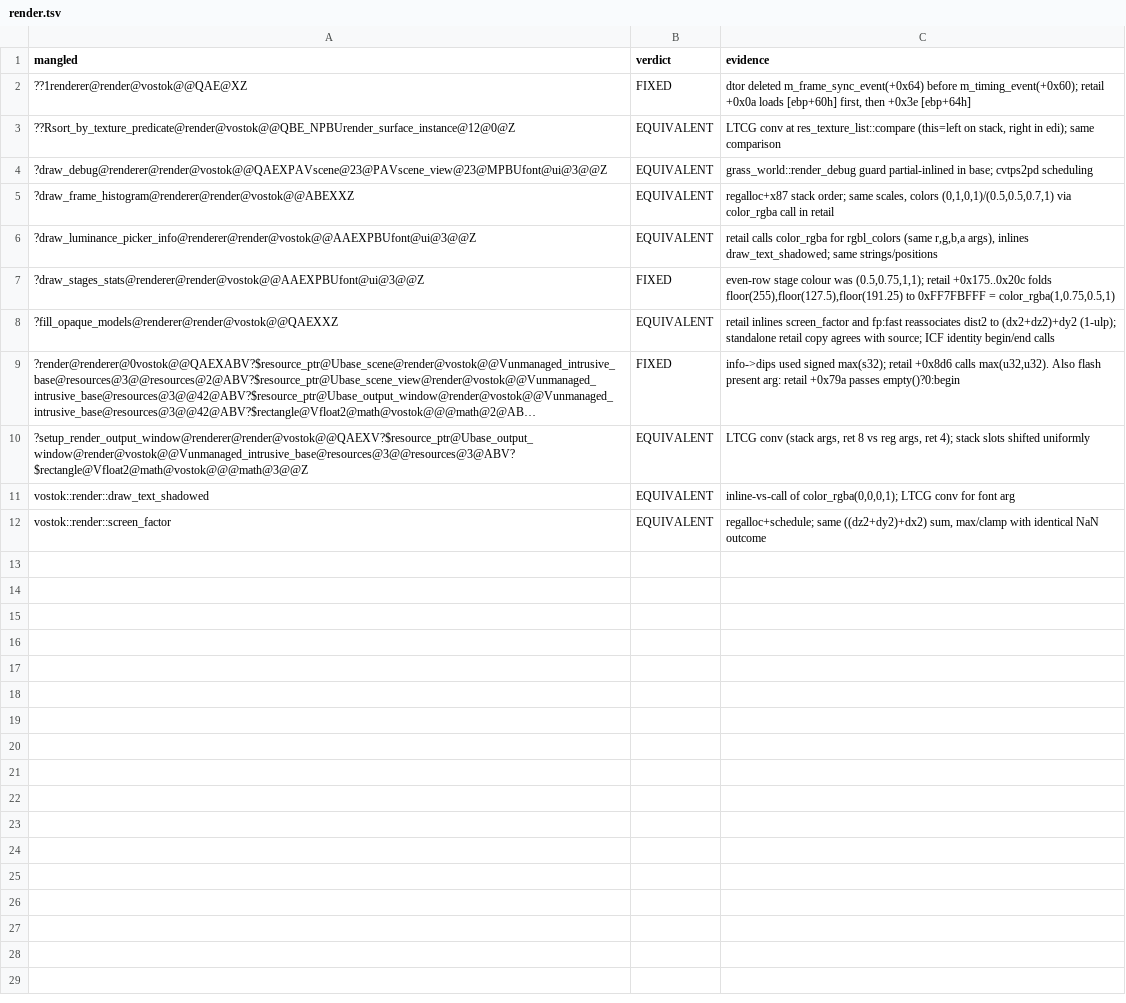
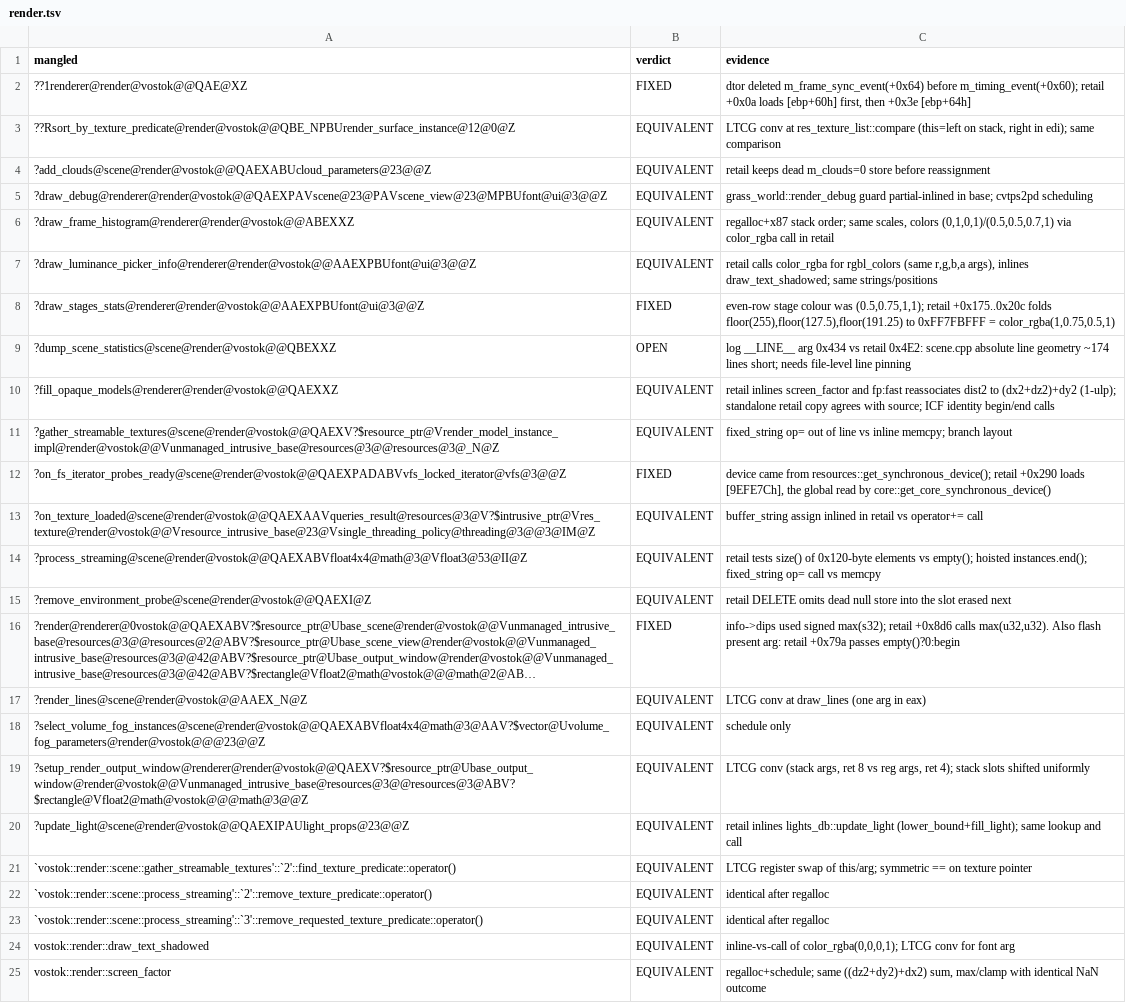
Before and after one commit to srp-survarium/vostok, a TSV file: docs/binary_matching/behavior_audit/render.tsv, drawn as a sheet; long unchanged cells end in …; the diff names each change by its address in the sheet, - before the commit and + after, or states it on an @@ line.

```diff
--- a/docs/binary_matching/behavior_audit/render.tsv
+++ b/docs/binary_matching/behavior_audit/render.tsv
+row 4: ?add_clouds@scene@render@vostok@@QAEXABUcloud_parameters@23@@Z | EQUIVALENT | retail keeps dead m_clouds=0 store before reassignment
+row 9: ?dump_scene_statistics@scene@render@vostok@@QBEXXZ | OPEN | log __LINE__ arg 0x434 vs retail 0x4E2: scene.cpp absolute line geometry ~174 lines short; needs file-level line pinning
+row 11: ?gather_streamable_textures@scene@render@vostok@@QAEXV?$resource_ptr@Vrender_model_instance_impl@render@vostok@@Vunmanaged_intrusive_base@resources@3@@resources@3@_N@Z | EQUIVALENT | fixed_string op= out of line vs inline memcpy; branch layout
+row 12: ?on_fs_iterator_probes_ready@scene@render@vostok@@QAEXPADABVvfs_locked_iterator@vfs@3@@Z | FIXED | device came from resources::get_synchronous_device(); retail +0x290 loads [9EFE7Ch], the global read by core::get_core_synchronous_device()
+row 13: ?on_texture_loaded@scene@render@vostok@@QAEXAAVqueries_result@resources@3@V?$intrusive_ptr@Vres_texture@render@vostok@@Vresource_intrusive_base@23@Vsingle_threading_policy@threading@3@@3@IM@Z | EQUIVALENT | buffer_string assign inlined in retail vs operator+= call
+row 14: ?process_streaming@scene@render@vostok@@QAEXABVfloat4x4@math@3@Vfloat3@53@II@Z | EQUIVALENT | retail tests size() of 0x120-byte elements vs empty(); hoisted instances.end(); fixed_string op= call vs memcpy
+row 15: ?remove_environment_probe@scene@render@vostok@@QAEXI@Z | EQUIVALENT | retail DELETE omits dead null store into the slot erased next
+row 17: ?render_lines@scene@render@vostok@@AAEX_N@Z | EQUIVALENT | LTCG conv at draw_lines (one arg in eax)
+row 18: ?select_volume_fog_instances@scene@render@vostok@@QAEXABVfloat4x4@math@3@AAV?$vector@Uvolume_fog_parameters@render@vostok@@@23@@Z | EQUIVALENT | schedule only
+row 20: ?update_light@scene@render@vostok@@QAEXIPAUlight_props@23@@Z | EQUIVALENT | retail inlines lights_db::update_light (lower_bound+fill_light); same lookup and call
+row 21: `vostok::render::scene::gather_streamable_textures'::`2'::find_texture_predicate::operator() | EQUIVALENT | LTCG register swap of this/arg; symmetric == on texture pointer
+row 22: `vostok::render::scene::process_streaming'::`2'::remove_texture_predicate::operator() | EQUIVALENT | identical after regalloc
+row 23: `vostok::render::scene::process_streaming'::`3'::remove_requested_texture_predicate::operator() | EQUIVALENT | identical after regalloc
```
Also changed, not shown: 1 other file.
